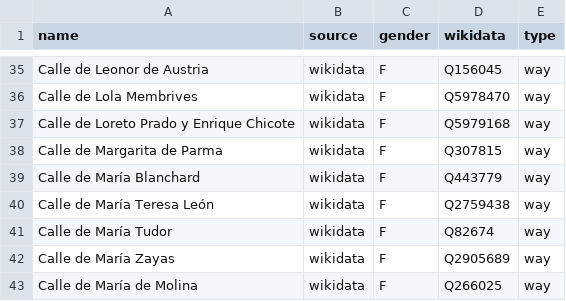
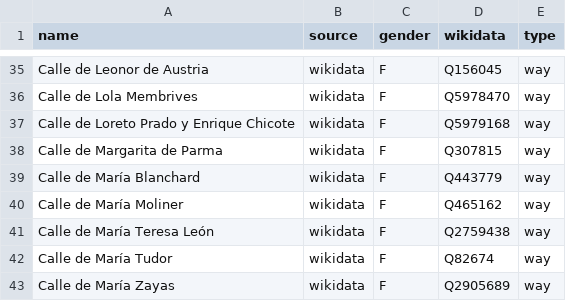
Before and after one commit to EqualStreetNames/equalstreetnames-madrid, a CSV file: data/gender.csv, drawn as a sheet; only a part is shown, gaps mark what is left out; the shorter side is filled out with more unchanged rows.

```diff
--- a/data/gender.csv
+++ b/data/gender.csv
@@ -39,2 +39,3 @@ name,source,gender,wikidata,type
 "Calle de María Blanchard",wikidata,F,Q443779,way
+"Calle de María Moliner",wikidata,F,Q465162,way
 "Calle de María Teresa León",wikidata,F,Q2759438,way
```
Also changed, not shown: data/other.csv, 3 other files.
